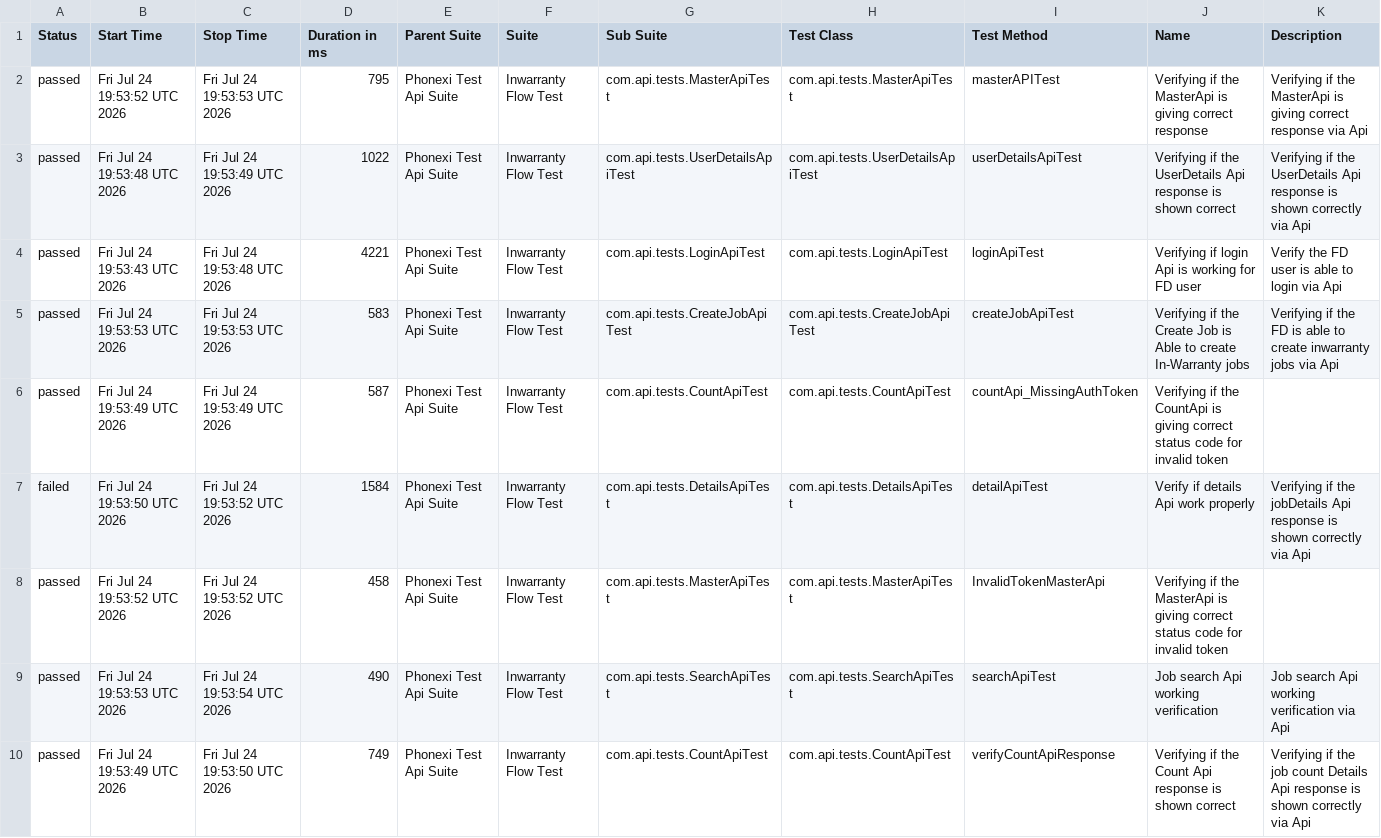
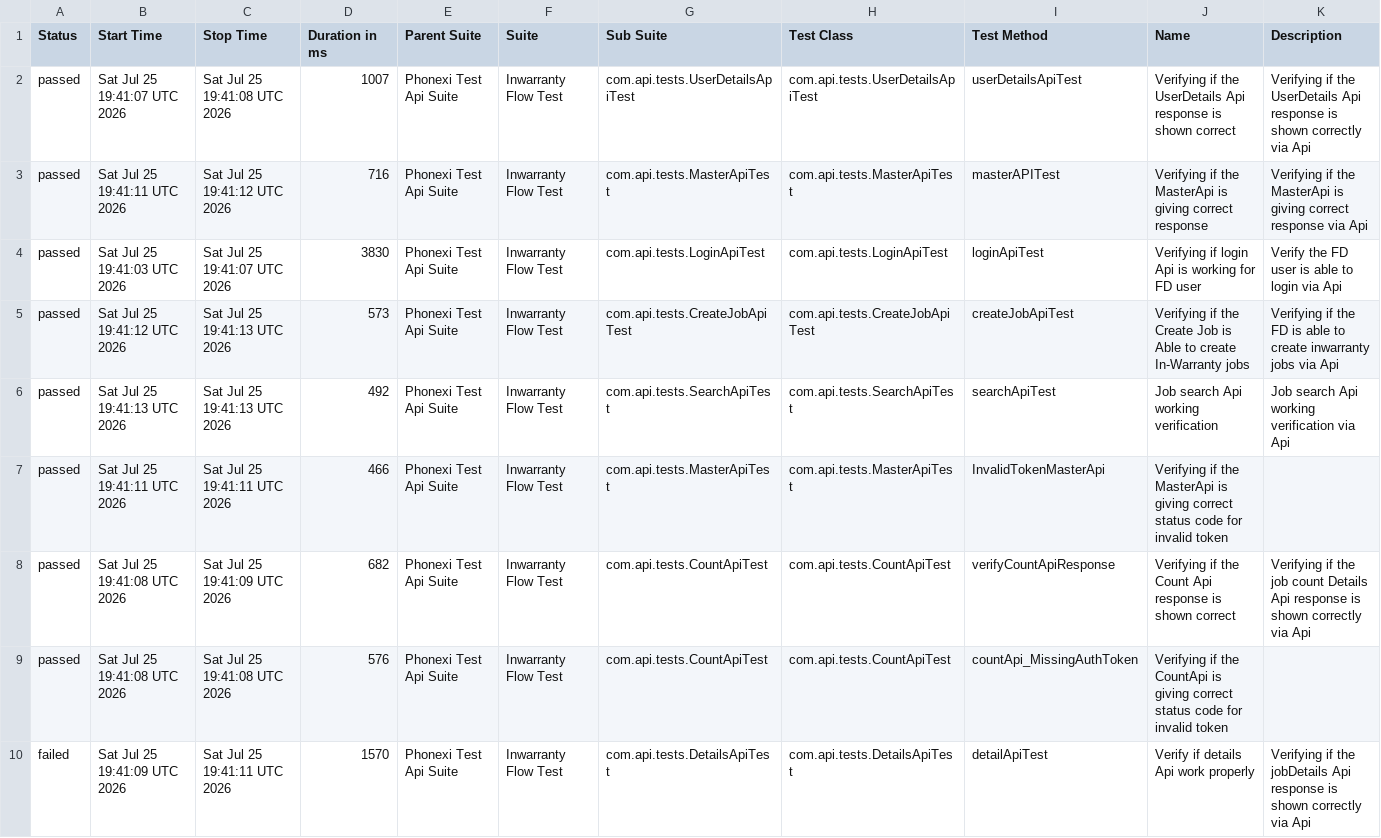
Before and after one commit to ParimiBharath1/phoenixTestAutomationFramework, a CSV file: data/suites.csv, drawn as a sheet.

```diff
--- a/data/suites.csv
+++ b/data/suites.csv
@@ -1,10 +1,10 @@
 "Status","Start Time","Stop Time","Duration in ms","Parent Suite","Suite","Sub Suite","Test Class","Test Method","Name","Description"
-"passed","Fri Jul 24 19:53:52 UTC 2026","Fri Jul 24 19:53:53 UTC 2026","795","Phonexi Test Api Suite","Inwarranty Flow Test","com.api.tests.MasterApiTest","com.api.tests.MasterApiTest","masterAPITest","Verifying if the MasterApi is giving correct response","Verifying if the MasterApi is giving correct response via Api"
-"passed","Fri Jul 24 19:53:48 UTC 2026","Fri Jul 24 19:53:49 UTC 2026","1022","Phonexi Test Api Suite","Inwarranty Flow Test","com.api.tests.UserDetailsApiTest","com.api.tests.UserDetailsApiTest","userDetailsApiTest","Verifying if the UserDetails Api response is shown correct","Verifying if the UserDetails Api response is shown correctly via Api"
-"passed","Fri Jul 24 19:53:43 UTC 2026","Fri Jul 24 19:53:48 UTC 2026","4221","Phonexi Test Api Suite","Inwarranty Flow Test","com.api.tests.LoginApiTest","com.api.tests.LoginApiTest","loginApiTest","Verifying if login Api is working for FD user","Verify the FD user is able to login via Api"
-"passed","Fri Jul 24 19:53:53 UTC 2026","Fri Jul 24 19:53:53 UTC 2026","583","Phonexi Test Api Suite","Inwarranty Flow Test","com.api.tests.CreateJobApiTest","com.api.tests.CreateJobApiTest","createJobApiTest","Verifying if the Create Job is Able to create In-Warranty jobs","Verifying if the FD is able to create inwarranty jobs via Api"
-"passed","Fri Jul 24 19:53:49 UTC 2026","Fri Jul 24 19:53:49 UTC 2026","587","Phonexi Test Api Suite","Inwarranty Flow Test","com.api.tests.CountApiTest","com.api.tests.CountApiTest","countApi_MissingAuthToken","Verifying if the CountApi is giving correct status code for invalid token",""
-"failed","Fri Jul 24 19:53:50 UTC 2026","Fri Jul 24 19:53:52 UTC 2026","1584","Phonexi Test Api Suite","Inwarranty Flow Test","com.api.tests.DetailsApiTest","com.api.tests.DetailsApiTest","detailApiTest","Verify if details Api work properly","Verifying if the jobDetails Api response is shown correctly via Api"
-"passed","Fri Jul 24 19:53:52 UTC 2026","Fri Jul 24 19:53:52 UTC 2026","458","Phonexi Test Api Suite","Inwarranty Flow Test","com.api.tests.MasterApiTest","com.api.tests.MasterApiTest","InvalidTokenMasterApi","Verifying if the MasterApi is giving correct status code for invalid token",""
-"passed","Fri Jul 24 19:53:53 UTC 2026","Fri Jul 24 19:53:54 UTC 2026","490","Phonexi Test Api Suite","Inwarranty Flow Test","com.api.tests.SearchApiTest","com.api.tests.SearchApiTest","searchApiTest","Job search Api working verification","Job search Api working verification via Api"
-"passed","Fri Jul 24 19:53:49 UTC 2026","Fri Jul 24 19:53:50 UTC 2026","749","Phonexi Test Api Suite","Inwarranty Flow Test","com.api.tests.CountApiTest","com.api.tests.CountApiTest","verifyCountApiResponse","Verifying if the Count Api response is shown correct","Verifying if the job count Details Api response is shown correctly via Api"
+"passed","Sat Jul 25 19:41:07 UTC 2026","Sat Jul 25 19:41:08 UTC 2026","1007","Phonexi Test Api Suite","Inwarranty Flow Test","com.api.tests.UserDetailsApiTest","com.api.tests.UserDetailsApiTest","userDetailsApiTest","Verifying if the UserDetails Api response is shown correct","Verifying if the UserDetails Api response is shown correctly via Api"
+"passed","Sat Jul 25 19:41:11 UTC 2026","Sat Jul 25 19:41:12 UTC 2026","716","Phonexi Test Api Suite","Inwarranty Flow Test","com.api.tests.MasterApiTest","com.api.tests.MasterApiTest","masterAPITest","Verifying if the MasterApi is giving correct response","Verifying if the MasterApi is giving correct response via Api"
+"passed","Sat Jul 25 19:41:03 UTC 2026","Sat Jul 25 19:41:07 UTC 2026","3830","Phonexi Test Api Suite","Inwarranty Flow Test","com.api.tests.LoginApiTest","com.api.tests.LoginApiTest","loginApiTest","Verifying if login Api is working for FD user","Verify the FD user is able to login via Api"
+"passed","Sat Jul 25 19:41:12 UTC 2026","Sat Jul 25 19:41:13 UTC 2026","573","Phonexi Test Api Suite","Inwarranty Flow Test","com.api.tests.CreateJobApiTest","com.api.tests.CreateJobApiTest","createJobApiTest","Verifying if the Create Job is Able to create In-Warranty jobs","Verifying if the FD is able to create inwarranty jobs via Api"
+"passed","Sat Jul 25 19:41:13 UTC 2026","Sat Jul 25 19:41:13 UTC 2026","492","Phonexi Test Api Suite","Inwarranty Flow Test","com.api.tests.SearchApiTest","com.api.tests.SearchApiTest","searchApiTest","Job search Api working verification","Job search Api working verification via Api"
+"passed","Sat Jul 25 19:41:11 UTC 2026","Sat Jul 25 19:41:11 UTC 2026","466","Phonexi Test Api Suite","Inwarranty Flow Test","com.api.tests.MasterApiTest","com.api.tests.MasterApiTest","InvalidTokenMasterApi","Verifying if the MasterApi is giving correct status code for invalid token",""
+"passed","Sat Jul 25 19:41:08 UTC 2026","Sat Jul 25 19:41:09 UTC 2026","682","Phonexi Test Api Suite","Inwarranty Flow Test","com.api.tests.CountApiTest","com.api.tests.CountApiTest","verifyCountApiResponse","Verifying if the Count Api response is shown correct","Verifying if the job count Details Api response is shown correctly via Api"
+"passed","Sat Jul 25 19:41:08 UTC 2026","Sat Jul 25 19:41:08 UTC 2026","576","Phonexi Test Api Suite","Inwarranty Flow Test","com.api.tests.CountApiTest","com.api.tests.CountApiTest","countApi_MissingAuthToken","Verifying if the CountApi is giving correct status code for invalid token",""
+"failed","Sat Jul 25 19:41:09 UTC 2026","Sat Jul 25 19:41:11 UTC 2026","1570","Phonexi Test Api Suite","Inwarranty Flow Test","com.api.tests.DetailsApiTest","com.api.tests.DetailsApiTest","detailApiTest","Verify if details Api work properly","Verifying if the jobDetails Api response is shown correctly via Api"
```
Also changed, not shown: data/behaviors.csv, 58 other files.
